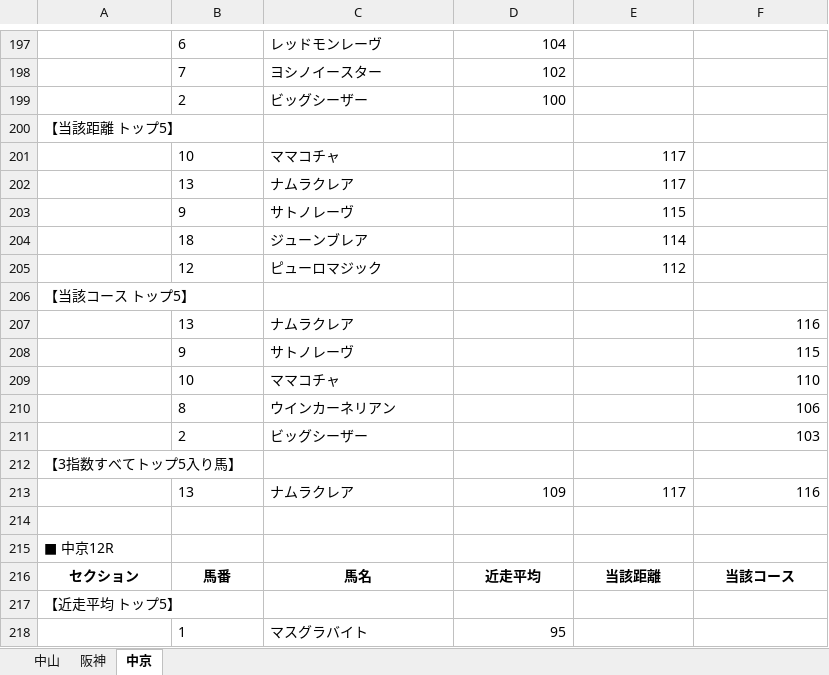
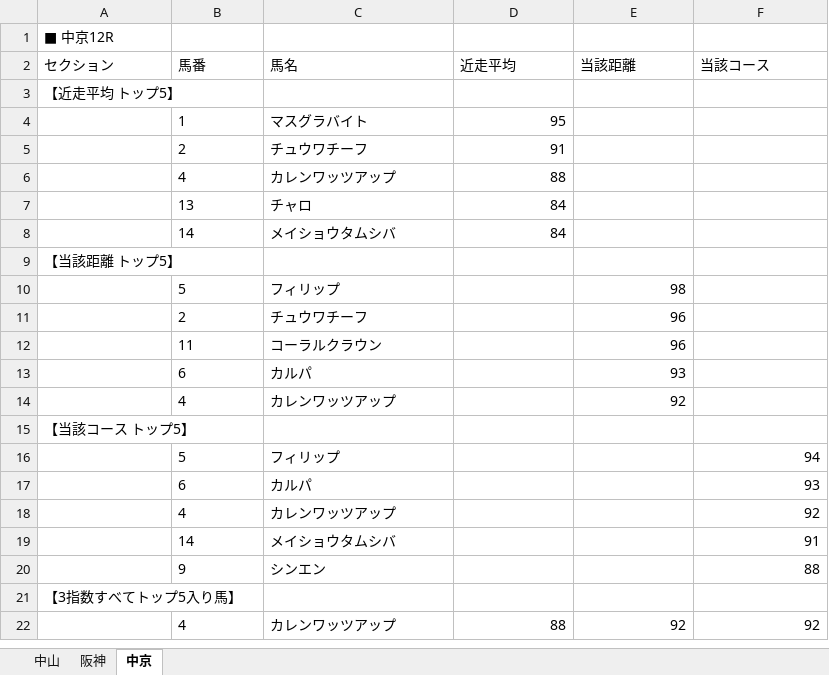
Before and after one commit to hirowax/keiba_test_01, an Excel workbook: summary/20260329.xlsx, sheet 中京, drawn as a sheet; only a part is shown, gaps mark what is left out; the shorter side is filled out with more unchanged rows; values as stored, in another font and other column widths than the file's, no borders; removed rows and columns are numbered as before the commit, all else as after; the diff covers the shown part only; the diff names each change by its address in the sheet, - before the commit and + after, or states it on an @@ line.

```diff
--- a/summary/20260329.xlsx (sheet 中京)
+++ b/summary/20260329.xlsx (sheet 中京)
-row 197:  | 6 | レッドモンレーヴ | 104
-row 198:  | 7 | ヨシノイースター | 102
-row 199:  | 2 | ビッグシーザー | 100
-row 200: 【当該距離 トップ5】
-row 201:  | 10 | ママコチャ |  | 117
-row 202:  | 13 | ナムラクレア |  | 117
-row 203:  | 9 | サトノレーヴ |  | 115
-row 204:  | 18 | ジューンブレア |  | 114
-row 205:  | 12 | ピューロマジック |  | 112
-row 206: 【当該コース トップ5】
-row 207:  | 13 | ナムラクレア |  |  | 116
-row 208:  | 9 | サトノレーヴ |  |  | 115
-row 209:  | 10 | ママコチャ |  |  | 110
-row 210:  | 8 | ウインカーネリアン |  |  | 106
-row 211:  | 2 | ビッグシーザー |  |  | 103
-row 212: 【3指数すべてトップ5入り馬】
-row 213:  | 13 | ナムラクレア | 109 | 117 | 116
-row 214: (empty)
@@ A2:F2 bold: on → off, alignment: center → left @@
```
Also changed, not shown: 196 removed rows elsewhere in this sheet, sheet 中山, sheet 阪神.
